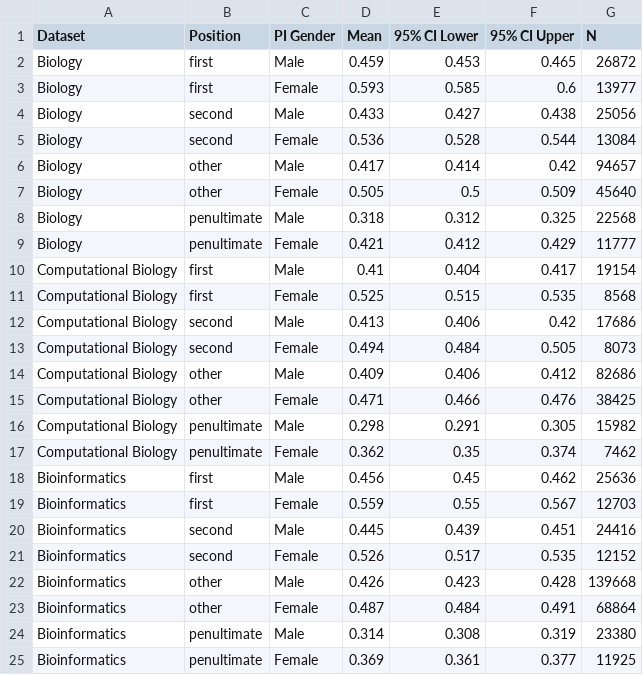
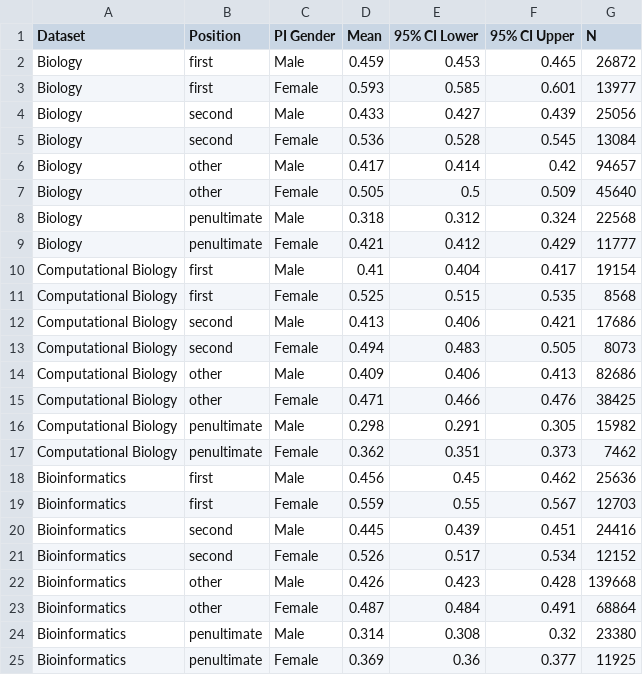
Before and after one commit to lfaller/gender-gap-compbio, a CSV file: publications/bwib_deep_dive/Table2_female_authors_with_female_pi.csv, drawn as a sheet.

```diff
--- a/publications/bwib_deep_dive/Table2_female_authors_with_female_pi.csv
+++ b/publications/bwib_deep_dive/Table2_female_authors_with_female_pi.csv
@@ -2,8 +2,8 @@ Dataset,Position,PI Gender,Mean,95% CI Lower,95% CI Upper,N
 Biology,first,Male,0.459,0.453,0.465,26872
-Biology,first,Female,0.593,0.585,0.6,13977
-Biology,second,Male,0.433,0.427,0.438,25056
-Biology,second,Female,0.536,0.528,0.544,13084
+Biology,first,Female,0.593,0.585,0.601,13977
+Biology,second,Male,0.433,0.427,0.439,25056
+Biology,second,Female,0.536,0.528,0.545,13084
 Biology,other,Male,0.417,0.414,0.42,94657
 Biology,other,Female,0.505,0.5,0.509,45640
-Biology,penultimate,Male,0.318,0.312,0.325,22568
+Biology,penultimate,Male,0.318,0.312,0.324,22568
 Biology,penultimate,Female,0.421,0.412,0.429,11777
@@ -11,8 +11,8 @@ Computational Biology,first,Male,0.41,0.404,0.417,19154
 Computational Biology,first,Female,0.525,0.515,0.535,8568
-Computational Biology,second,Male,0.413,0.406,0.42,17686
-Computational Biology,second,Female,0.494,0.484,0.505,8073
-Computational Biology,other,Male,0.409,0.406,0.412,82686
+Computational Biology,second,Male,0.413,0.406,0.421,17686
+Computational Biology,second,Female,0.494,0.483,0.505,8073
+Computational Biology,other,Male,0.409,0.406,0.413,82686
 Computational Biology,other,Female,0.471,0.466,0.476,38425
 Computational Biology,penultimate,Male,0.298,0.291,0.305,15982
-Computational Biology,penultimate,Female,0.362,0.35,0.374,7462
+Computational Biology,penultimate,Female,0.362,0.351,0.373,7462
 Bioinformatics,first,Male,0.456,0.45,0.462,25636
@@ -20,6 +20,6 @@ Bioinformatics,first,Female,0.559,0.55,0.567,12703
 Bioinformatics,second,Male,0.445,0.439,0.451,24416
-Bioinformatics,second,Female,0.526,0.517,0.535,12152
+Bioinformatics,second,Female,0.526,0.517,0.534,12152
 Bioinformatics,other,Male,0.426,0.423,0.428,139668
 Bioinformatics,other,Female,0.487,0.484,0.491,68864
-Bioinformatics,penultimate,Male,0.314,0.308,0.319,23380
-Bioinformatics,penultimate,Female,0.369,0.361,0.377,11925
+Bioinformatics,penultimate,Male,0.314,0.308,0.32,23380
+Bioinformatics,penultimate,Female,0.369,0.36,0.377,11925
```
Also changed, not shown: publications/bwib_deep_dive/Table1_proportion_female_authors.csv, publications/bwib_deep_dive/Table2_pi_effect_by_search_overlap.csv, 8 other files.
